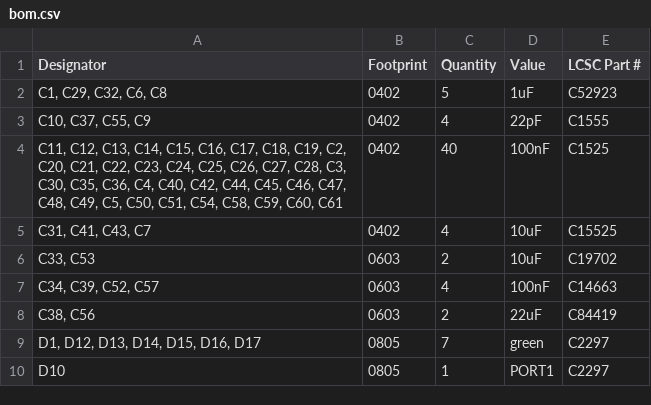
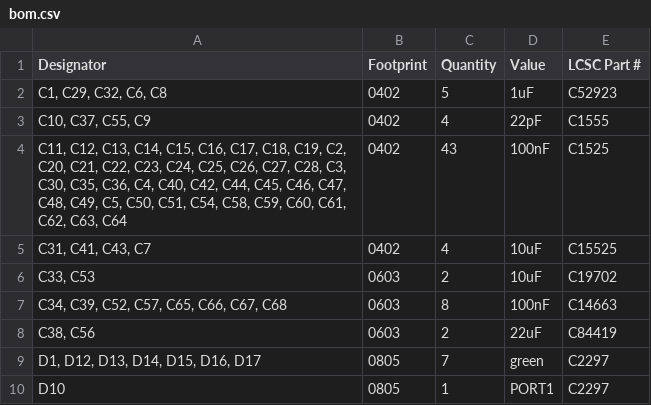
Before and after one commit to MiSTle-Dev/Boards, a CSV file: misterydev20k/production/bom.csv, drawn as a sheet; only a part is shown.

```diff
--- a/misterydev20k/production/bom.csv
+++ b/misterydev20k/production/bom.csv
@@ -3,6 +3,6 @@
 "C10, C37, C55, C9",0402,4,22pF,C1555
-"C11, C12, C13, C14, C15, C16, C17, C18, C19, C2, C20, C21, C22, C23, C24, C25, C26, C27, C28, C3, C30, C35, C36, C4, C40, C42, C44, C45, C46, C47, C48, C49, C5, C50, C51, C54, C58, C59, C60, C61",0402,40,100nF,C1525
+"C11, C12, C13, C14, C15, C16, C17, C18, C19, C2, C20, C21, C22, C23, C24, C25, C26, C27, C28, C3, C30, C35, C36, C4, C40, C42, C44, C45, C46, C47, C48, C49, C5, C50, C51, C54, C58, C59, C60, C61, C62, C63, C64",0402,43,100nF,C1525
 "C31, C41, C43, C7",0402,4,10uF,C15525
 "C33, C53",0603,2,10uF,C19702
-"C34, C39, C52, C57",0603,4,100nF,C14663
+"C34, C39, C52, C57, C65, C66, C67, C68",0603,8,100nF,C14663
 "C38, C56",0603,2,22uF,C84419
```
Also changed, not shown: misterydev20k/production/positions.csv, 2 other files.
